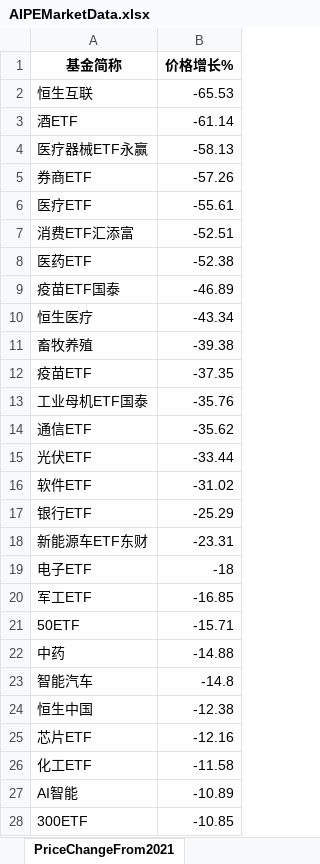
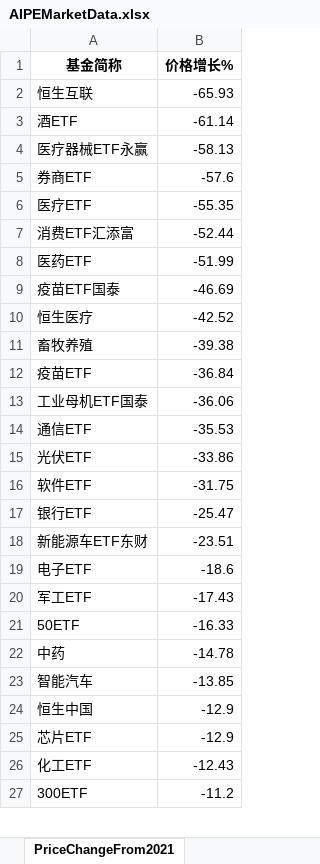
Before and after one commit to digital-era/AIPEMarketDashboard, an Excel workbook: AIPEMarketData.xlsx, sheet PriceChangeFrom2021, drawn as a sheet; only a part is shown; values as stored, in another font and other column widths than the file's, no borders; removed rows and columns are numbered as before the commit, all else as after; the diff covers the shown part only; the diff names each change by its address in the sheet, - before the commit and + after, or states it on an @@ line.

```diff
--- a/AIPEMarketData.xlsx (sheet PriceChangeFrom2021)
+++ b/AIPEMarketData.xlsx (sheet PriceChangeFrom2021)
-B2 (价格增长%): -65.53
+B2 (价格增长%): -65.93
-B5 (价格增长%): -57.26
+B5 (价格增长%): -57.6
-B6 (价格增长%): -55.61
+B6 (价格增长%): -55.35
-B7 (价格增长%): -52.51
+B7 (价格增长%): -52.44
-B8 (价格增长%): -52.38
+B8 (价格增长%): -51.99
-B9 (价格增长%): -46.89
+B9 (价格增长%): -46.69
-B10 (价格增长%): -43.34
+B10 (价格增长%): -42.52
-B12 (价格增长%): -37.35
+B12 (价格增长%): -36.84
-B13 (价格增长%): -35.76
+B13 (价格增长%): -36.06
-B14 (价格增长%): -35.62
+B14 (价格增长%): -35.53
-B15 (价格增长%): -33.44
+B15 (价格增长%): -33.86
-B16 (价格增长%): -31.02
+B16 (价格增长%): -31.75
-B17 (价格增长%): -25.29
+B17 (价格增长%): -25.47
-B18 (价格增长%): -23.31
+B18 (价格增长%): -23.51
-B19 (价格增长%): -18
+B19 (价格增长%): -18.6
-B20 (价格增长%): -16.85
+B20 (价格增长%): -17.43
-B21 (价格增长%): -15.71
+B21 (价格增长%): -16.33
-B22 (价格增长%): -14.88
+B22 (价格增长%): -14.78
-B23 (价格增长%): -14.8
+B23 (价格增长%): -13.85
-B24 (价格增长%): -12.38
+B24 (价格增长%): -12.9
-B25 (价格增长%): -12.16
+B25 (价格增长%): -12.9
-B26 (价格增长%): -11.58
+B26 (价格增长%): -12.43
-row 27: AI智能 | -10.89
-B27 (价格增长%): -10.85
+B27 (价格增长%): -11.2
```
Also changed, not shown: 4 added rows, 3 removed rows and 30 edited cells elsewhere in this sheet, sheet DistributeHotIndustry, sheet PriceThisYearChange, sheet TopStockInTopPotScore, sheet TopStockIn5DaysMainFund, sheet ShareThisYearChange, sheet ShareChangeFrom2021, 7 more sheets, 1 other file.
